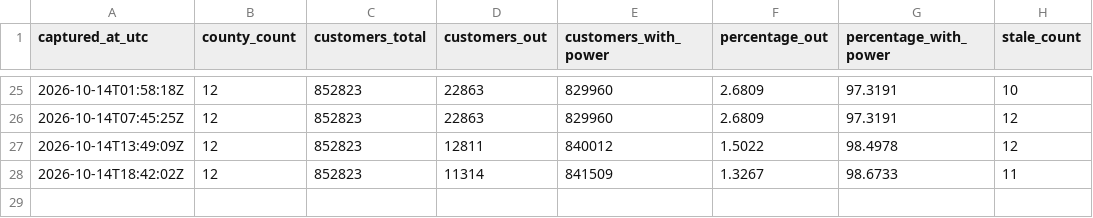
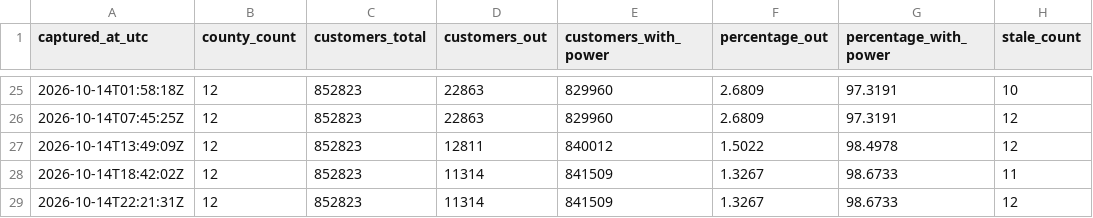
Before and after one commit to corwin-nunes/fdem-power-recovery-cop, a CSV file: docs/data/regional_history.csv, drawn as a sheet; only a part is shown, gaps mark what is left out; the diff names each change by its address in the sheet, - before the commit and + after, or states it on an @@ line.

```diff
--- a/docs/data/regional_history.csv
+++ b/docs/data/regional_history.csv
+row 29: 2026-10-14T22:21:31Z | 12 | 852823 | 11314 | 841509 | 1.3267 | 98.6733 | 12
```
Also changed, not shown: docs/data/county_history.csv, docs/data/statewide_history.csv, 2 other files.
